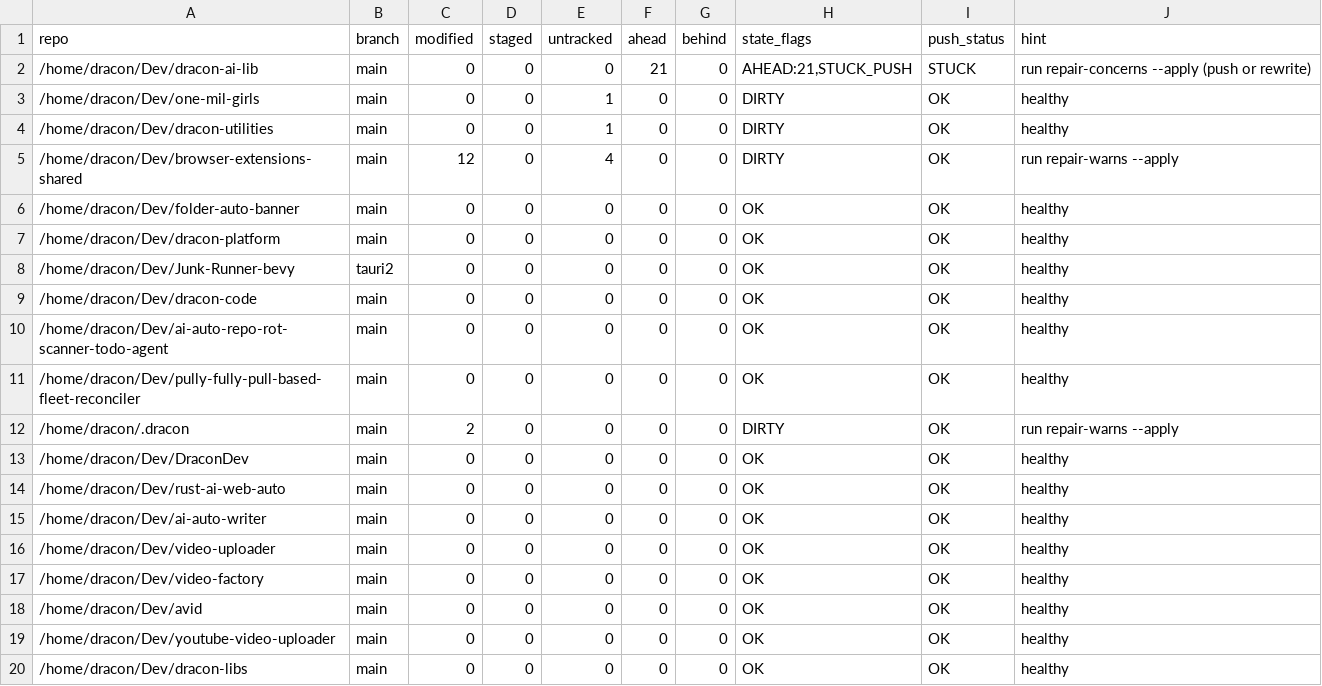
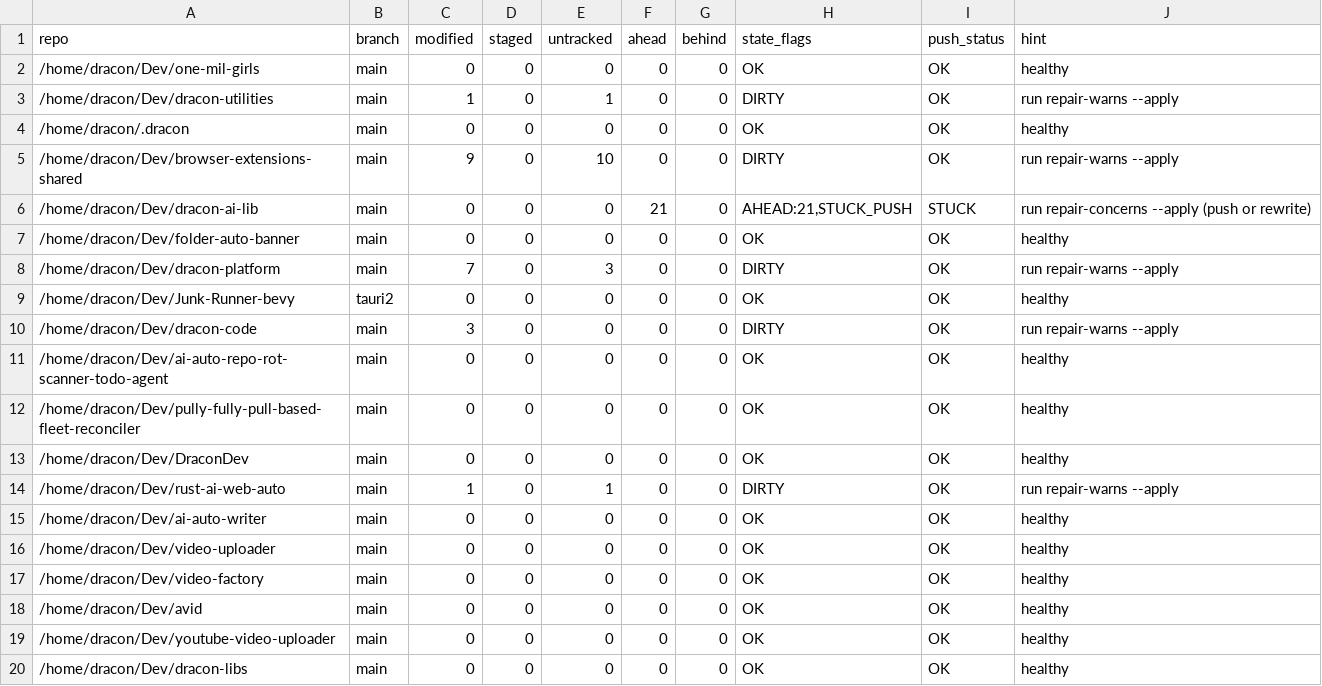
Before and after one commit to DraconDev/dracon-utilities, a TSV file: docs/audit/2026-06-11-full-repo-audit/public-readiness-funding/inventory.tsv, drawn as a sheet; only a part is shown.

Commit message:
4 file(s) in docs [docs/audit/2026-06-11-full-repo-audit/public-readiness-funding/inventory.json, docs/audit/2026-06-11-full-repo-audit/public-readiness-funding/PUBLIC_READINESS.md, docs/audit/2026-06-11-full-repo-audit/public-readiness-funding/inventory.tsv] DELTA:+185/-106 | NEW:public-readiness-funding/PUBLIC_READINESS.md

```diff
--- a/docs/audit/2026-06-11-full-repo-audit/public-readiness-funding/inventory.tsv
+++ b/docs/audit/2026-06-11-full-repo-audit/public-readiness-funding/inventory.tsv
@@ -1,15 +1,15 @@
 repo	branch	modified	staged	untracked	ahead	behind	state_flags	push_status	hint
+/home/dracon/Dev/one-mil-girls	main	0	0	0	0	0	OK	OK	healthy
+/home/dracon/Dev/dracon-utilities	main	1	0	1	0	0	DIRTY	OK	run repair-warns --apply
+/home/dracon/.dracon	main	0	0	0	0	0	OK	OK	healthy
+/home/dracon/Dev/browser-extensions-shared	main	9	0	10	0	0	DIRTY	OK	run repair-warns --apply
 /home/dracon/Dev/dracon-ai-lib	main	0	0	0	21	0	AHEAD:21,STUCK_PUSH	STUCK	run repair-concerns --apply (push or rewrite)
-/home/dracon/Dev/one-mil-girls	main	0	0	1	0	0	DIRTY	OK	healthy
-/home/dracon/Dev/dracon-utilities	main	0	0	1	0	0	DIRTY	OK	healthy
-/home/dracon/Dev/browser-extensions-shared	main	12	0	4	0	0	DIRTY	OK	run repair-warns --apply
 /home/dracon/Dev/folder-auto-banner	main	0	0	0	0	0	OK	OK	healthy
-/home/dracon/Dev/dracon-platform	main	0	0	0	0	0	OK	OK	healthy
+/home/dracon/Dev/dracon-platform	main	7	0	3	0	0	DIRTY	OK	run repair-warns --apply
 /home/dracon/Dev/Junk-Runner-bevy	tauri2	0	0	0	0	0	OK	OK	healthy
-/home/dracon/Dev/dracon-code	main	0	0	0	0	0	OK	OK	healthy
+/home/dracon/Dev/dracon-code	main	3	0	0	0	0	DIRTY	OK	run repair-warns --apply
 /home/dracon/Dev/ai-auto-repo-rot-scanner-todo-agent	main	0	0	0	0	0	OK	OK	healthy
 /home/dracon/Dev/pully-fully-pull-based-fleet-reconciler	main	0	0	0	0	0	OK	OK	healthy
-/home/dracon/.dracon	main	2	0	0	0	0	DIRTY	OK	run repair-warns --apply
 /home/dracon/Dev/DraconDev	main	0	0	0	0	0	OK	OK	healthy
-/home/dracon/Dev/rust-ai-web-auto	main	0	0	0	0	0	OK	OK	healthy
+/home/dracon/Dev/rust-ai-web-auto	main	1	0	1	0	0	DIRTY	OK	run repair-warns --apply
 /home/dracon/Dev/ai-auto-writer	main	0	0	0	0	0	OK	OK	healthy
```
Also changed, not shown: docs/audit/2026-06-11-full-repo-audit/public-readiness-funding/hygiene.tsv, 2 other files.
